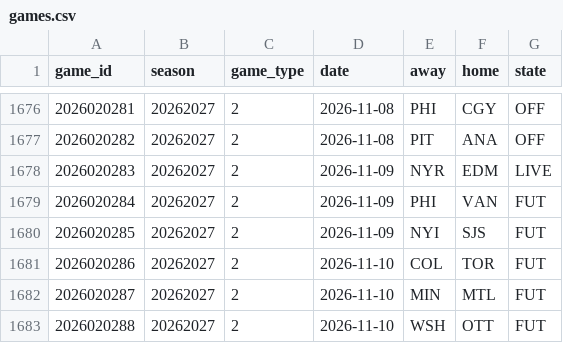
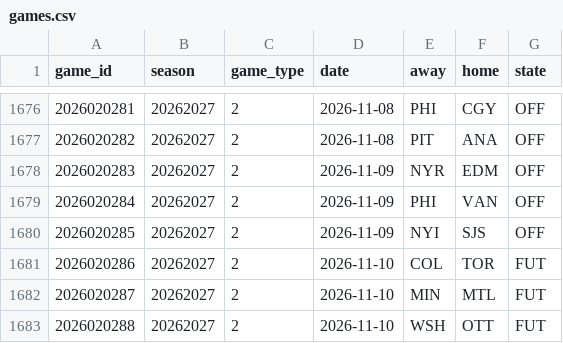
Before and after one commit to ajpayzant/NHL-Injury-Tool, a CSV file: data/nhl/games.csv, drawn as a sheet; only a part is shown, gaps mark what is left out.

```diff
--- a/data/nhl/games.csv
+++ b/data/nhl/games.csv
@@ -1677,5 +1677,5 @@ game_id,season,game_type,date,away,home,state
 2026020282,20262027,2,2026-11-08,PIT,ANA,OFF
-2026020283,20262027,2,2026-11-09,NYR,EDM,LIVE
-2026020284,20262027,2,2026-11-09,PHI,VAN,FUT
-2026020285,20262027,2,2026-11-09,NYI,SJS,FUT
+2026020283,20262027,2,2026-11-09,NYR,EDM,OFF
+2026020284,20262027,2,2026-11-09,PHI,VAN,OFF
+2026020285,20262027,2,2026-11-09,NYI,SJS,OFF
 2026020286,20262027,2,2026-11-10,COL,TOR,FUT
```
Also changed, not shown: data/injuries.csv, data/nhl/appearances/20262027.csv, 2 other files.
